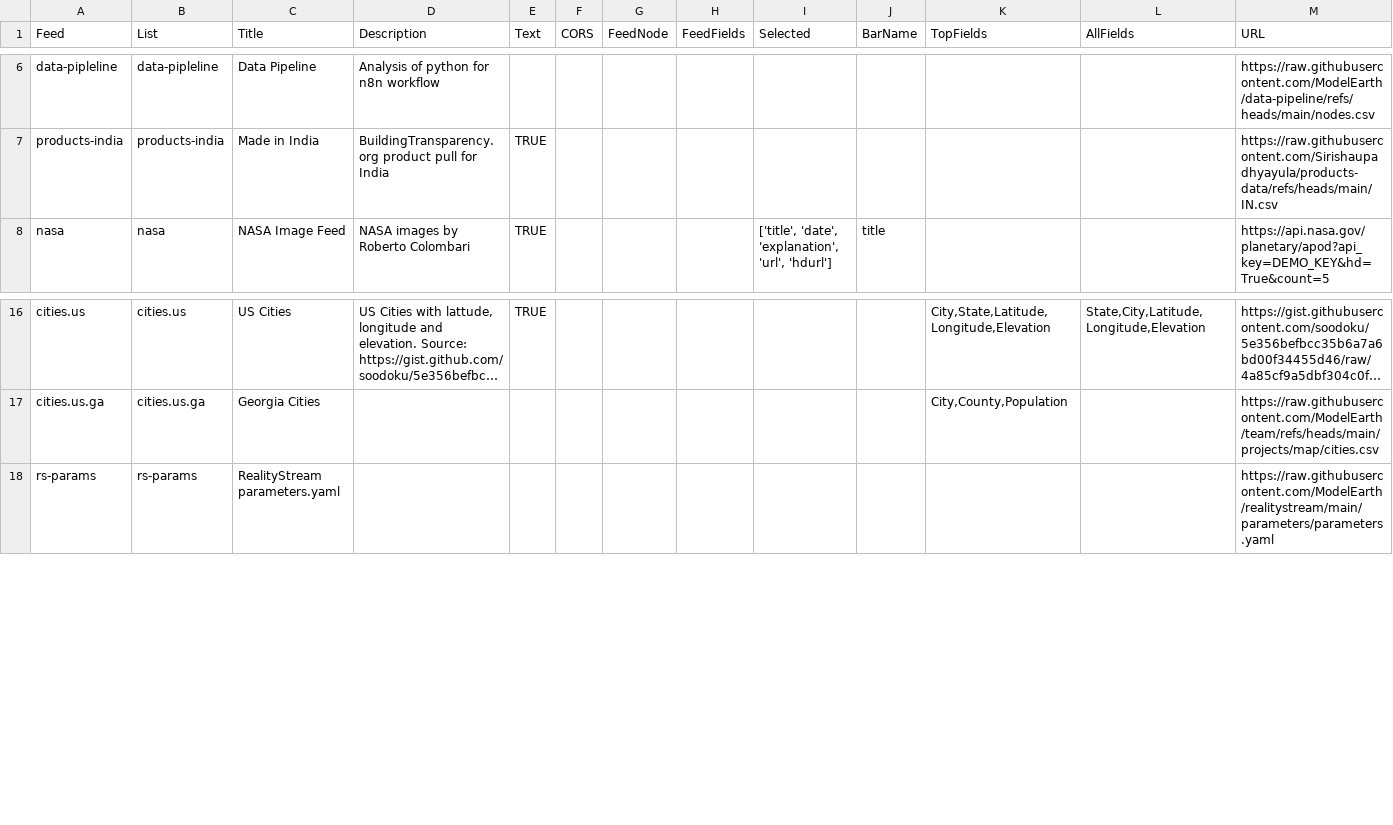
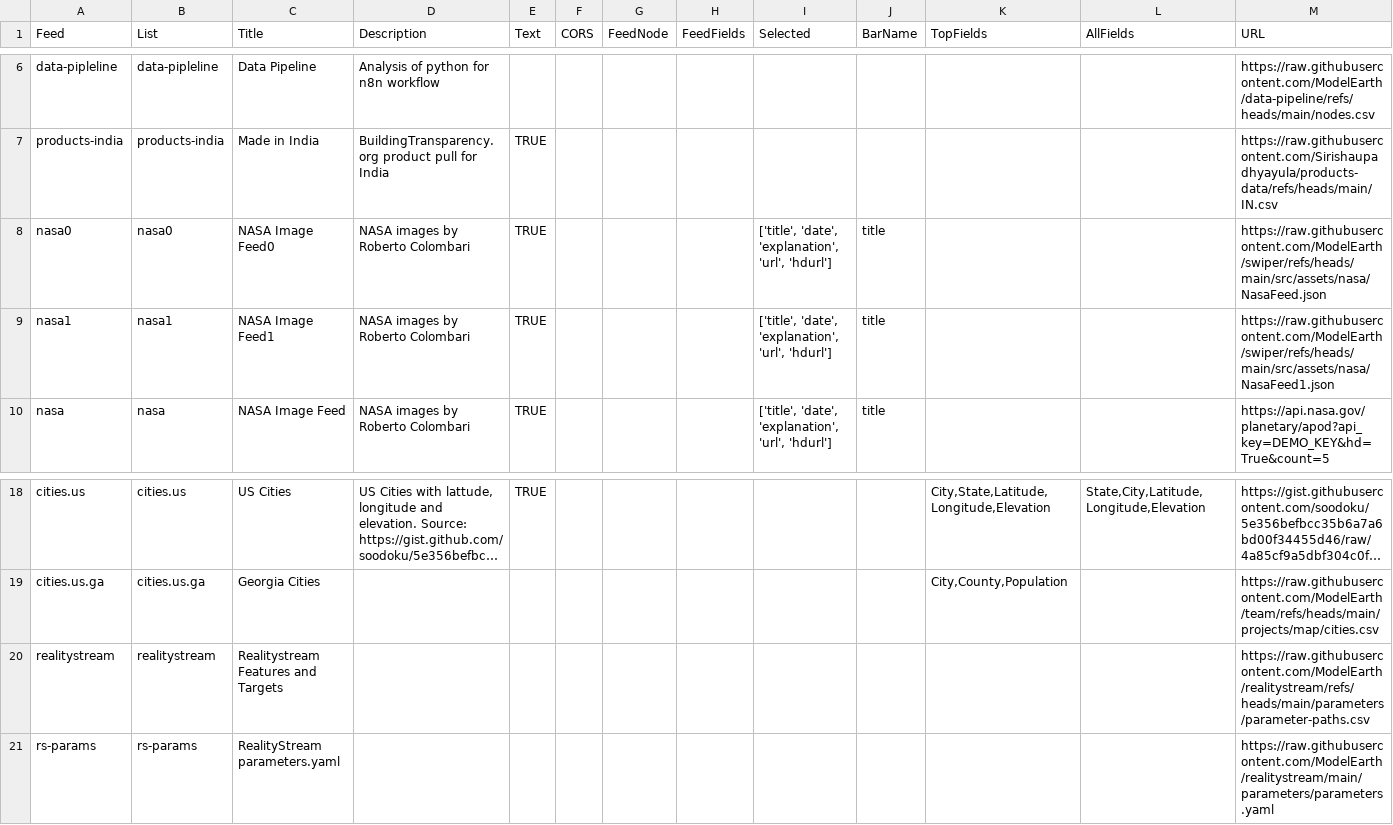
Before and after one commit to ModelEarth/team, a CSV file: projects/lists.csv, drawn as a sheet; only a part is shown, gaps mark what is left out; long unchanged cells end in …; the diff names each change by its address in the sheet, - before the commit and + after, or states it on an @@ line.

Commit message:
Add realitystream to player lists

```diff
--- a/projects/lists.csv
+++ b/projects/lists.csv
+row 8: nasa0 | nasa0 | NASA Image Feed0 | NASA images by Roberto Colombari | TRUE |  |  |  | ['title', 'date', 'explanation', 'url', 'hdurl'] | title |  |  | https://raw.githubusercontent.com/ModelEarth/swiper/refs/heads/main/src/assets/nasa/NasaFeed.json
+row 9: nasa1 | nasa1 | NASA Image Feed1 | NASA images by Roberto Colombari | TRUE |  |  |  | ['title', 'date', 'explanation', 'url', 'hdurl'] | title |  |  | https://raw.githubusercontent.com/ModelEarth/swiper/refs/heads/main/src/assets/nasa/NasaFeed1.json
+row 20: realitystream | realitystream | Realitystream Features and Targets |  |  |  |  |  |  |  |  |  | https://raw.githubusercontent.com/ModelEarth/realitystream/refs/heads/main/parameters/parameter-paths.csv
```
Also changed, not shown: 1 other file.
